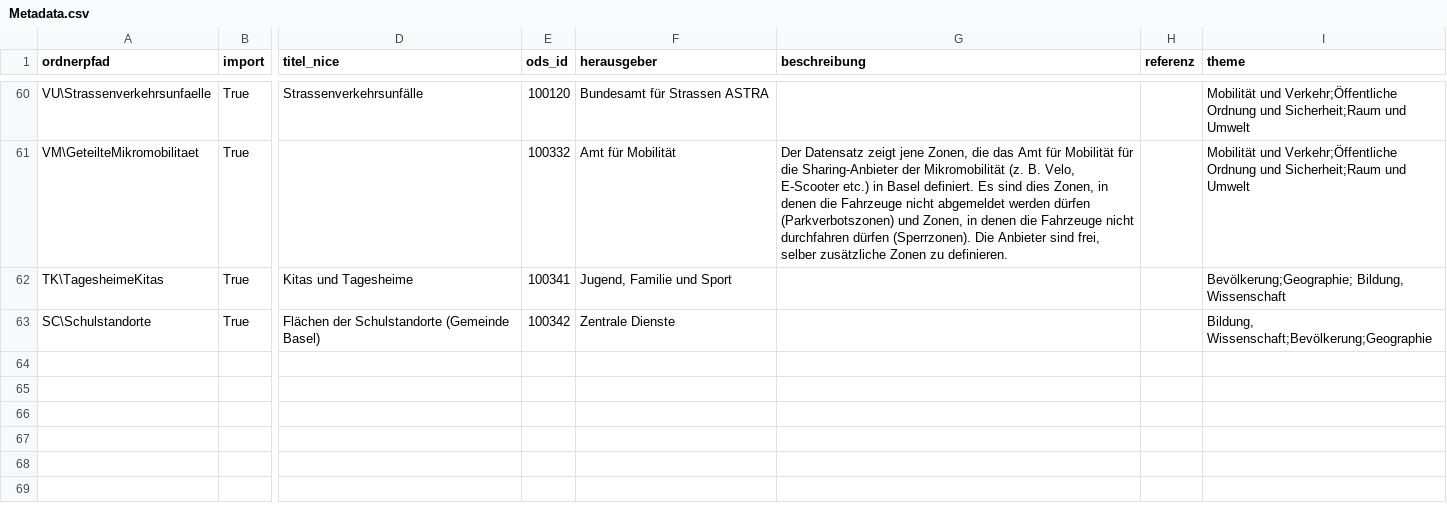
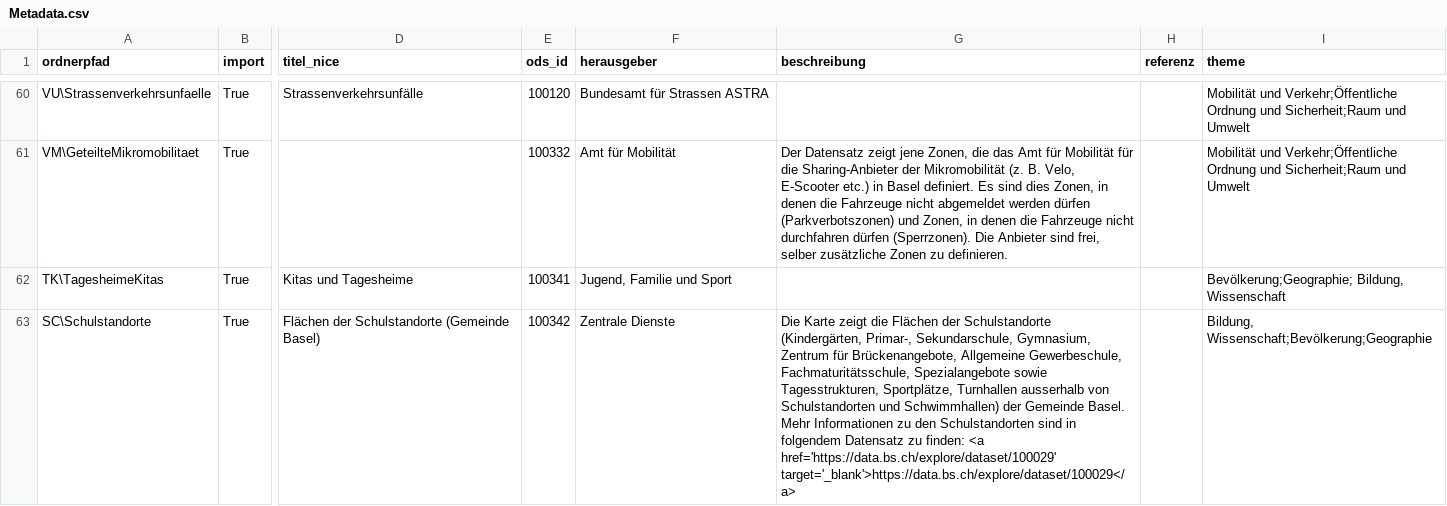
Before and after one commit to opendatabs/data-processing, a CSV file: gva_geodatenshop/Metadata.csv, drawn as a sheet; only a part is shown, gaps mark what is left out; the diff names each change by its address in the sheet, - before the commit and + after, or states it on an @@ line.

Commit message:
Add description text

```diff
--- a/gva_geodatenshop/Metadata.csv
+++ b/gva_geodatenshop/Metadata.csv
-G63 (beschreibung): (empty)
+G63 (beschreibung): Die Karte zeigt die Flächen der Schulstandorte (Kindergärten, Primar-, Sekundarschule, Gymnasium, Zentrum für Brückenangebote, Allgemeine Gewerbeschule, Fachmaturitätsschule, Spezialangebote sowie Tagesstrukturen, Sportplätze, Turnhallen ausserhalb von Schulstandorten und Schwimmhallen) der Gemeinde Basel. Mehr Informationen zu den Schulstandorten sind in folgendem Datensatz zu finden: <a href='https://data.bs.ch/explore/dataset/100029' target='_blank'>https://data.bs.ch/explore/dataset/100029</a>
```
